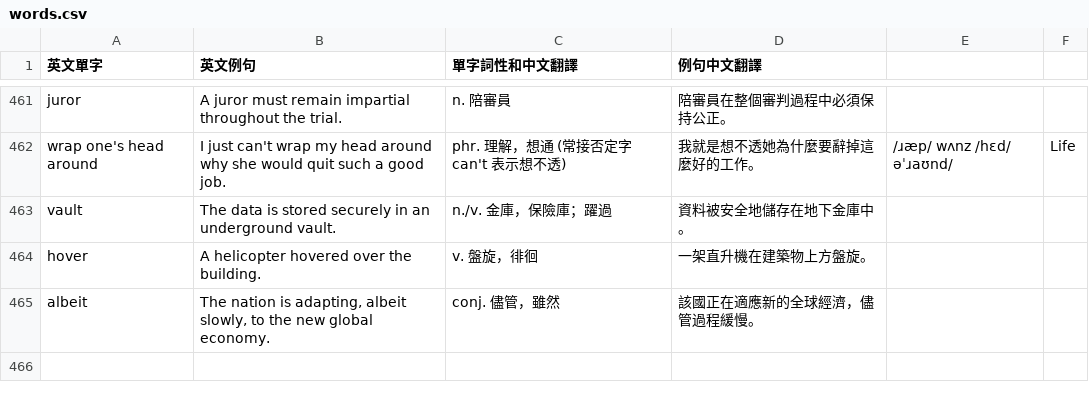
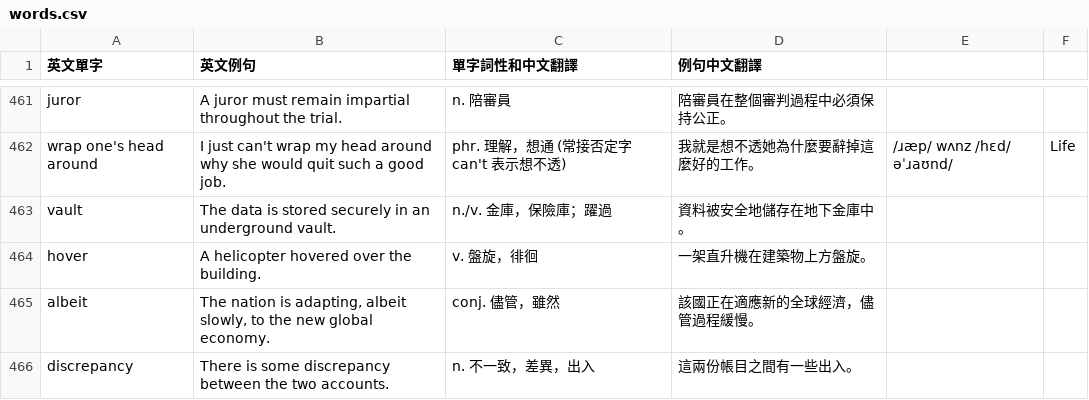
Before and after one commit to jn56/notes, a CSV file: english/words/words.csv, drawn as a sheet; only a part is shown, gaps mark what is left out; the diff names each change by its address in the sheet, - before the commit and + after, or states it on an @@ line.

Commit message:
feat: add discrepancy

```diff
--- a/english/words/words.csv
+++ b/english/words/words.csv
+row 466: discrepancy | There is some discrepancy between the two accounts. | n. 不一致，差異，出入 | 這兩份帳目之間有一些出入。
```
Also changed, not shown: 1 other file.
